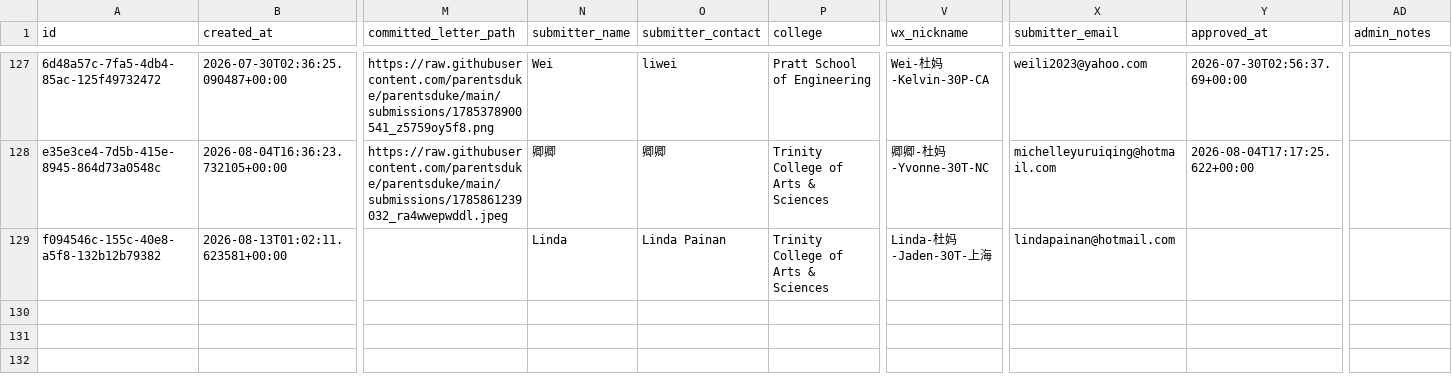
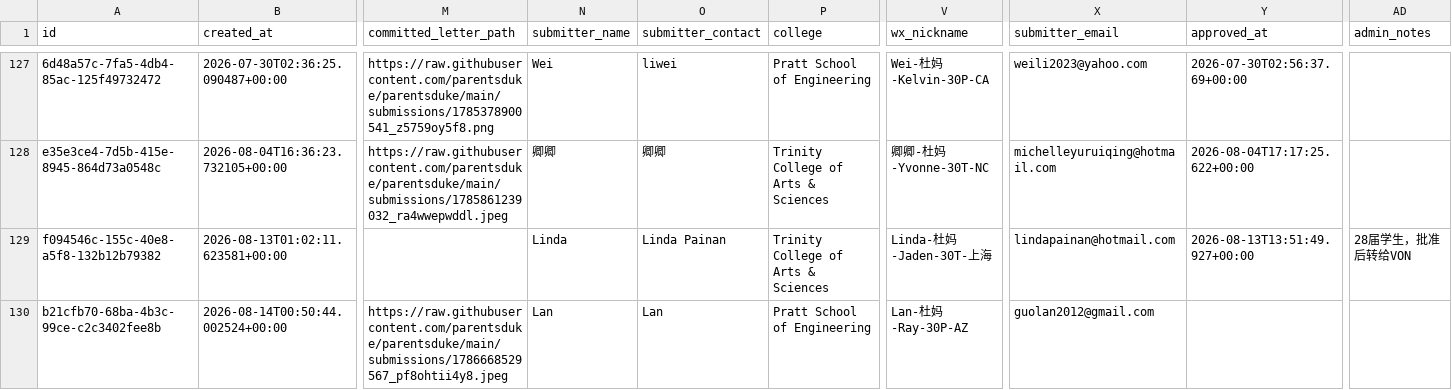
Before and after one commit to parentsduke/parentsduke, a CSV file: backup/latest/admissions_submissions.csv, drawn as a sheet; only a part is shown, gaps mark what is left out; rows hold the shown columns only; the diff names each change by its address in the sheet, - before the commit and + after, or states it on an @@ line.

```diff
--- a/backup/latest/admissions_submissions.csv
+++ b/backup/latest/admissions_submissions.csv
-Y129 (approved_at): (empty)
+Y129 (approved_at): 2026-08-13T13:51:49.927+00:00
-AD129 (admin_notes): (empty)
+AD129 (admin_notes): 28届学生，批准后转给VON
+row 130: b21cfb70-68ba-4b3c-99ce-c2c3402fee8b | 2026-08-14T00:50:44.002524+00:00 | https://raw.githubusercontent.com/parentsduke/parentsduke/main/submissions/1786668529567_pf8ohtii4y8.jpeg | Lan | Lan | Pratt School of Engineering | Lan-杜妈-Ray-30P-AZ | guolan2012@gmail.com
```
Also changed, not shown: backup/latest/pending_uploads.csv, backup/latest/private_qr_links.csv, 1 other file.
